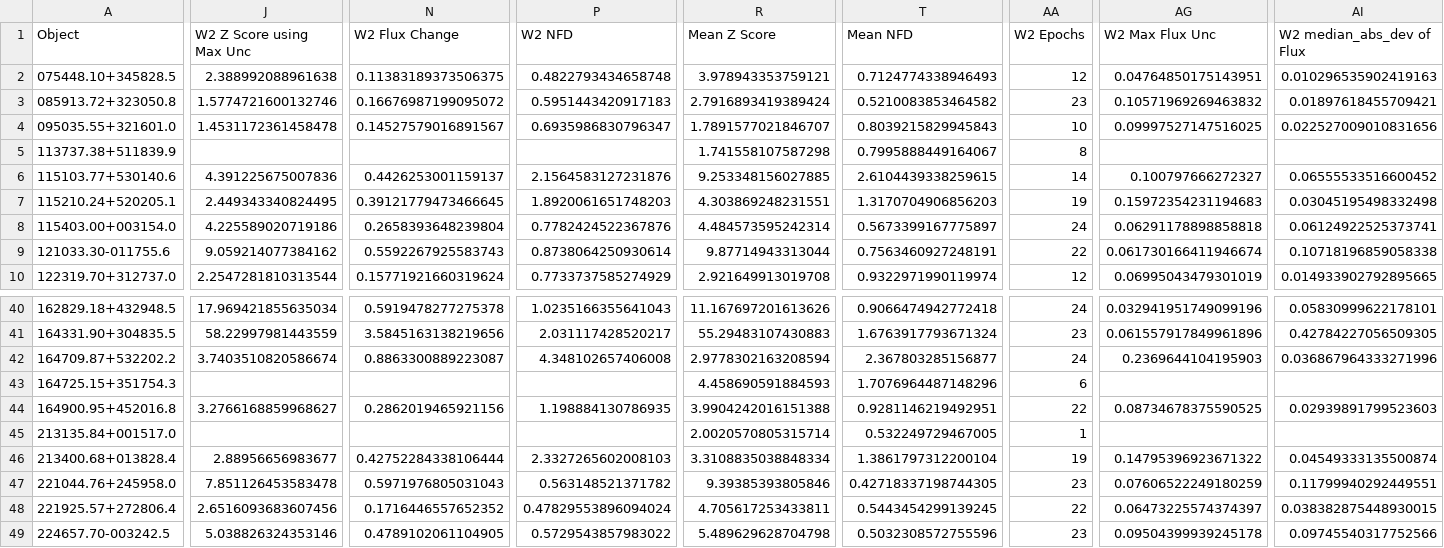
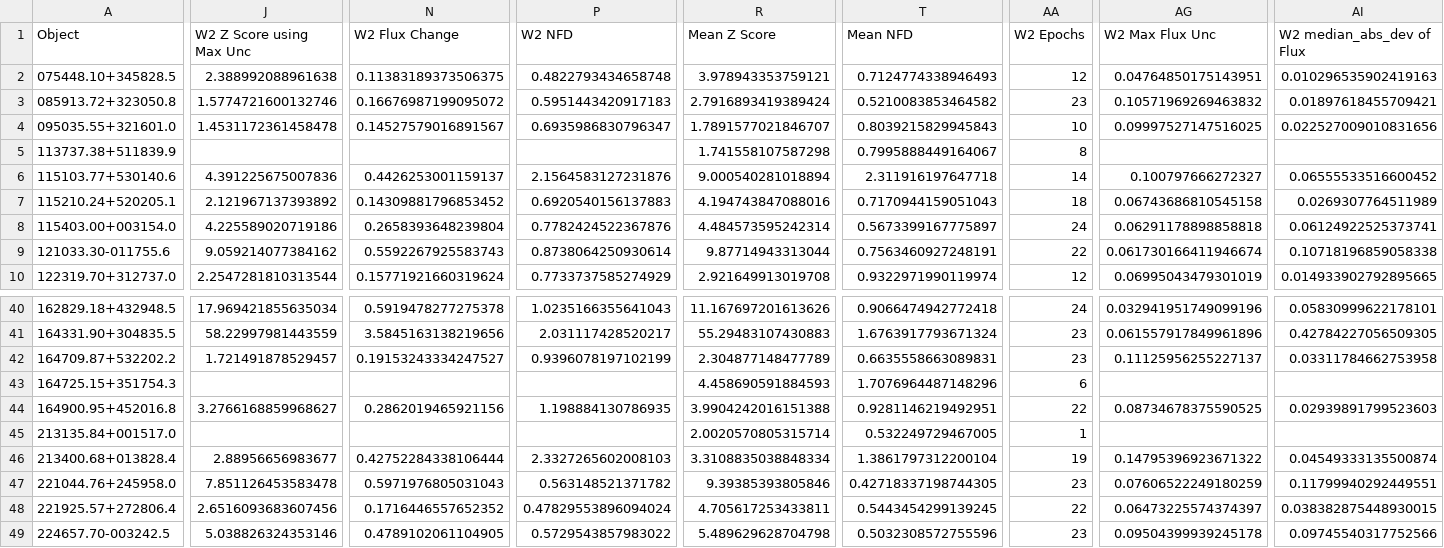
Before and after one commit to ciaranlong7/Project_Repository, a CSV file: CLAGN_Quantifying_Change_just_MIR_max_uncs.csv, drawn as a sheet; only a part is shown, gaps mark what is left out; the diff covers the shown part only; the diff names each change by its address in the sheet, - before the commit and + after, or states it on an @@ line.

```diff
--- a/CLAGN_Quantifying_Change_just_MIR_max_uncs.csv
+++ b/CLAGN_Quantifying_Change_just_MIR_max_uncs.csv
-R6 (Mean Z Score): 9.253348156027885
+R6 (Mean Z Score): 9.000540281018894
-T6 (Mean NFD): 2.6104439338259615
+T6 (Mean NFD): 2.311916197647718
-J7 (W2 Z Score using Max Unc): 2.449343340824495
+J7 (W2 Z Score using Max Unc): 2.121967137393892
-N7 (W2 Flux Change): 0.39121779473466645
+N7 (W2 Flux Change): 0.14309881796853452
-P7 (W2 NFD): 1.8920061651748203
+P7 (W2 NFD): 0.6920540156137883
-R7 (Mean Z Score): 4.303869248231551
+R7 (Mean Z Score): 4.194743847088016
-T7 (Mean NFD): 1.3170704906856203
+T7 (Mean NFD): 0.7170944159051043
-AA7 (W2 Epochs): 19
+AA7 (W2 Epochs): 18
-AG7 (W2 Max Flux Unc): 0.15972354231194683
+AG7 (W2 Max Flux Unc): 0.06743686810545158
-AI7 (W2 median_abs_dev of Flux): 0.03045195498332498
+AI7 (W2 median_abs_dev of Flux): 0.0269307764511989
-J42 (W2 Z Score using Max Unc): 3.7403510820586674
+J42 (W2 Z Score using Max Unc): 1.721491878529457
-N42 (W2 Flux Change): 0.8863300889223087
+N42 (W2 Flux Change): 0.19153243334247527
-P42 (W2 NFD): 4.348102657406008
+P42 (W2 NFD): 0.9396078197102199
-R42 (Mean Z Score): 2.9778302163208594
+R42 (Mean Z Score): 2.304877148477789
-T42 (Mean NFD): 2.367803285156877
+T42 (Mean NFD): 0.6635558663089831
-AA42 (W2 Epochs): 24
+AA42 (W2 Epochs): 23
-AG42 (W2 Max Flux Unc): 0.2369644104195903
+AG42 (W2 Max Flux Unc): 0.11125956255227137
-AI42 (W2 median_abs_dev of Flux): 0.036867964333271996
+AI42 (W2 median_abs_dev of Flux): 0.03311784662753958
```
Also changed, not shown: 61 edited cells elsewhere in this file, 7 other files.
